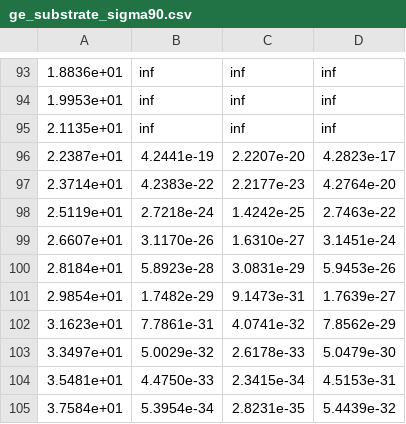
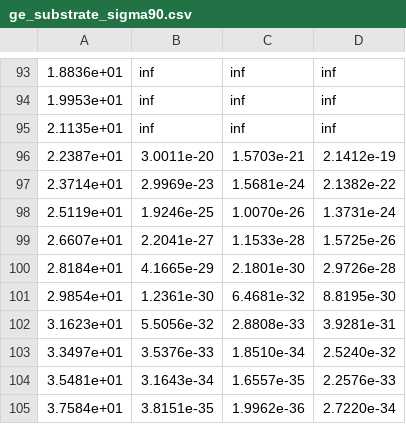
Before and after one commit to WashU-Astroparticle-Lab/qpd_potential, a CSV file: data/ge_substrate/ge_substrate_sigma90.csv, drawn as a sheet; only a part is shown, gaps mark what is left out; the diff covers the shown part only.

```diff
--- a/data/ge_substrate/ge_substrate_sigma90.csv
+++ b/data/ge_substrate/ge_substrate_sigma90.csv
@@ -95,11 +95,11 @@
 2.1135e+01,inf,inf,inf
-2.2387e+01,4.2441e-19,2.2207e-20,4.2823e-17
-2.3714e+01,4.2383e-22,2.2177e-23,4.2764e-20
-2.5119e+01,2.7218e-24,1.4242e-25,2.7463e-22
-2.6607e+01,3.1170e-26,1.6310e-27,3.1451e-24
-2.8184e+01,5.8923e-28,3.0831e-29,5.9453e-26
-2.9854e+01,1.7482e-29,9.1473e-31,1.7639e-27
-3.1623e+01,7.7861e-31,4.0741e-32,7.8562e-29
-3.3497e+01,5.0029e-32,2.6178e-33,5.0479e-30
-3.5481e+01,4.4750e-33,2.3415e-34,4.5153e-31
-3.7584e+01,5.3954e-34,2.8231e-35,5.4439e-32
+2.2387e+01,3.0011e-20,1.5703e-21,2.1412e-19
+2.3714e+01,2.9969e-23,1.5681e-24,2.1382e-22
+2.5119e+01,1.9246e-25,1.0070e-26,1.3731e-24
+2.6607e+01,2.2041e-27,1.1533e-28,1.5725e-26
+2.8184e+01,4.1665e-29,2.1801e-30,2.9726e-28
+2.9854e+01,1.2361e-30,6.4681e-32,8.8195e-30
+3.1623e+01,5.5056e-32,2.8808e-33,3.9281e-31
+3.3497e+01,3.5376e-33,1.8510e-34,2.5240e-32
+3.5481e+01,3.1643e-34,1.6557e-35,2.2576e-33
+3.7584e+01,3.8151e-35,1.9962e-36,2.7220e-34
```
Also changed, not shown: 51 edited cells elsewhere in this file, data/ge_substrate/ge_substrate_sigma_SB_5eV.csv, data/ge_substrate/neutron_elastic_bkg_digitized.csv, 9 other files.
